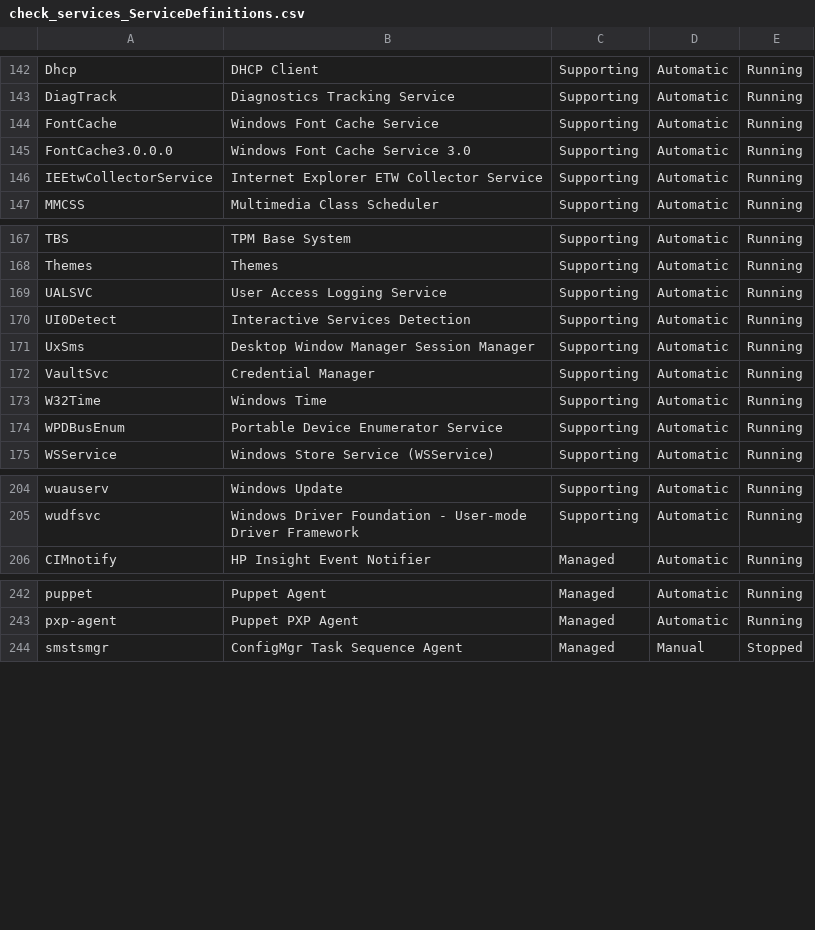
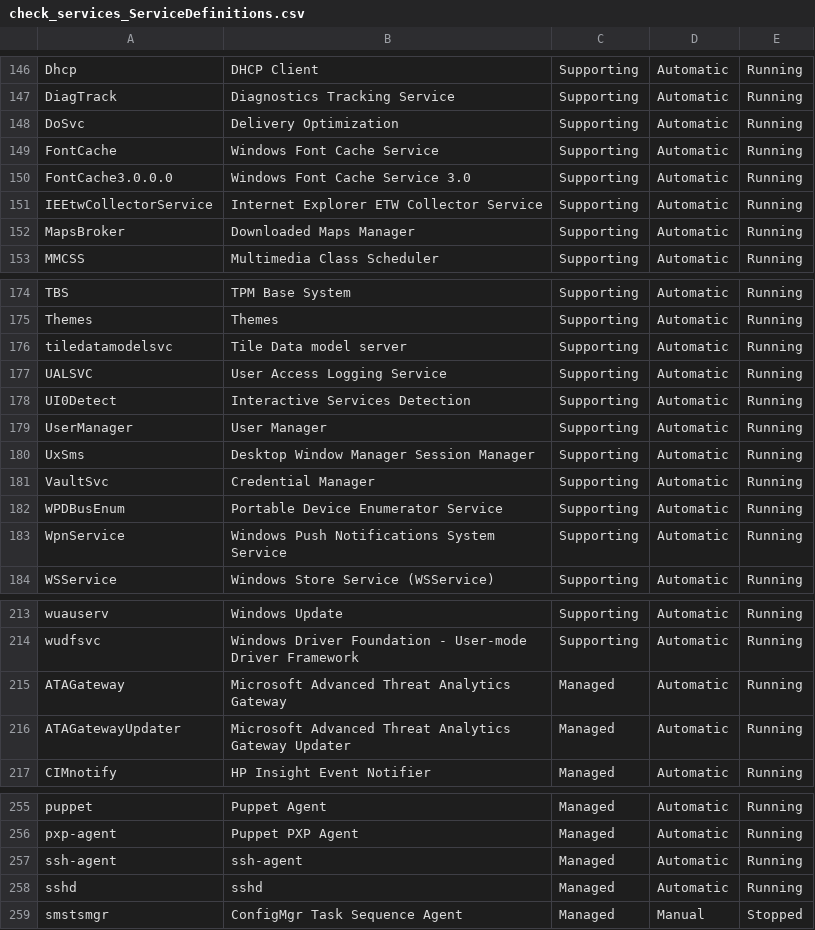
Before and after one commit to TheFlyingCorpse/check_services, a CSV file: check_services_ServiceDefinitions.csv, drawn as a sheet; only a part is shown, gaps mark what is left out; the diff covers the shown part only.

Commit message:
Update service definitions and fix a minor issue

```diff
--- a/check_services_ServiceDefinitions.csv
+++ b/check_services_ServiceDefinitions.csv
@@ -143,2 +147,3 @@
 "DiagTrack","Diagnostics Tracking Service","Supporting","Automatic","Running"
+"DoSvc","Delivery Optimization","Supporting","Automatic","Running"
 "FontCache","Windows Font Cache Service","Supporting","Automatic","Running"
@@ -146,2 +151,3 @@
 "IEEtwCollectorService","Internet Explorer ETW Collector Service","Supporting","Automatic","Running"
+"MapsBroker","Downloaded Maps Manager","Supporting","Automatic","Running"
 "MMCSS","Multimedia Class Scheduler","Supporting","Automatic","Running"
@@ -168,8 +175,10 @@
 "Themes","Themes","Supporting","Automatic","Running"
+"tiledatamodelsvc","Tile Data model server","Supporting","Automatic","Running"
 "UALSVC","User Access Logging Service","Supporting","Automatic","Running"
 "UI0Detect","Interactive Services Detection","Supporting","Automatic","Running"
+"UserManager","User Manager","Supporting","Automatic","Running"
 "UxSms","Desktop Window Manager Session Manager","Supporting","Automatic","Running"
 "VaultSvc","Credential Manager","Supporting","Automatic","Running"
-"W32Time","Windows Time","Supporting","Automatic","Running"
 "WPDBusEnum","Portable Device Enumerator Service","Supporting","Automatic","Running"
+"WpnService","Windows Push Notifications System Service","Supporting","Automatic","Running"
 "WSService","Windows Store Service (WSService)","Supporting","Automatic","Running"
@@ -205,2 +214,4 @@
 "wudfsvc","Windows Driver Foundation - User-mode Driver Framework","Supporting","Automatic","Running"
+"ATAGateway","Microsoft Advanced Threat Analytics Gateway","Managed","Automatic","Running"
+"ATAGatewayUpdater","Microsoft Advanced Threat Analytics Gateway Updater","Managed","Automatic","Running"
 "CIMnotify","HP Insight Event Notifier","Managed","Automatic","Running"
@@ -243,2 +256,4 @@
 "pxp-agent","Puppet PXP Agent","Managed","Automatic","Running"
+"ssh-agent","ssh-agent","Managed","Automatic","Running"
+"sshd","sshd","Managed","Automatic","Running"
 "smstsmgr","ConfigMgr Task Sequence Agent","Managed","Manual","Stopped"
```
Also changed, not shown: 7 added rows elsewhere in this file, 2 other files.
